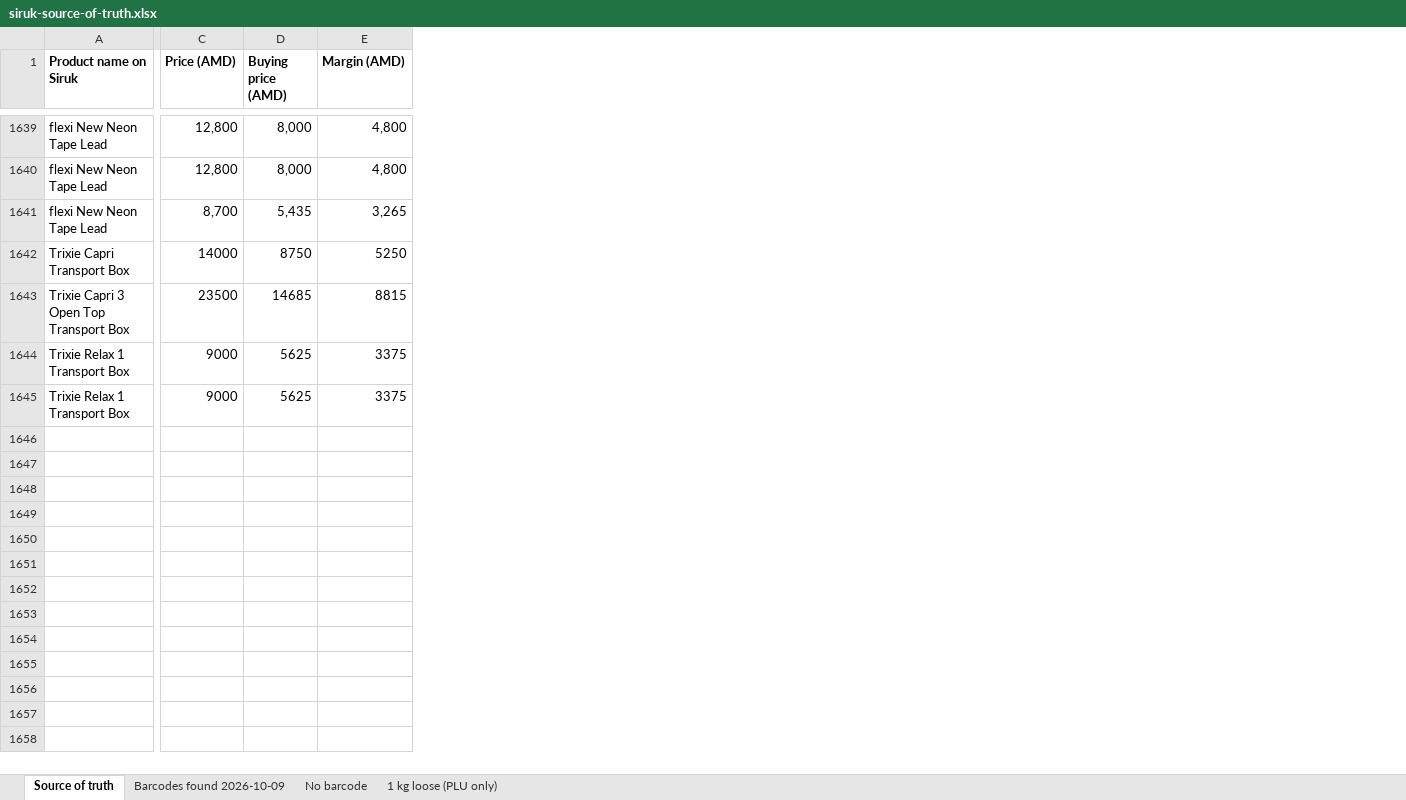
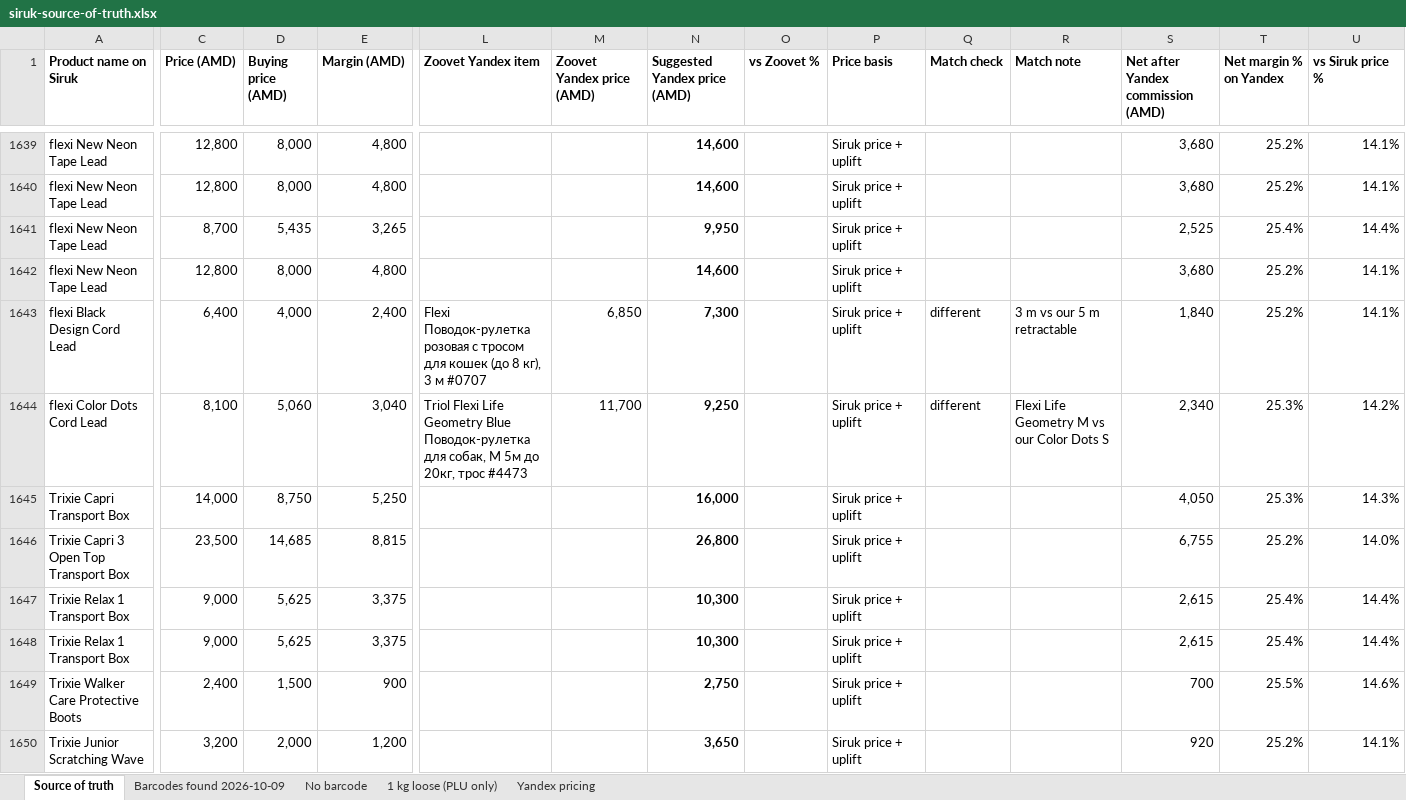
Before and after one commit to EricKhosro/siruk-claude, an Excel workbook: final/siruk-source-of-truth.xlsx, sheet Source of truth, drawn as a sheet; only a part is shown, gaps mark what is left out; values as stored, in another font and other column widths than the file's, no borders; conditional formats not drawn; addresses are those after the commit; rows hold the shown columns only; the diff covers the shown part only; the diff names each change by its address in the sheet, - before the commit and + after, or states it on an @@ line.

```diff
--- a/final/siruk-source-of-truth.xlsx (sheet Source of truth)
+++ b/final/siruk-source-of-truth.xlsx (sheet Source of truth)
+sheet tab: Yandex pricing
+column L (Zoovet Yandex item), empty
+column M (Zoovet Yandex price (AMD)), empty
+column N (Suggested Yandex price (AMD)), rows 1639-1641: 14,600 | 14,600 | 9,950; rows 1645-1648: 16,000 | 26,800 | 10,300 | 10,300
+column O (vs Zoovet %), empty
+column P (Price basis), rows 1639-1641: all Siruk price + uplift; rows 1645-1648: all Siruk price + uplift
+column Q (Match check), empty
+column R (Match note), empty
+column S, row 1: Net after Yandex commission (AMD); rows 1639-1641: 3,680 | 3,680 | 2,525; rows 1645-1648: 4,050 | 6,755 | 2,615 | 2,615
+column T (Net margin % on Yandex), rows 1639-1641: 25.2% | 25.2% | 25.4%; rows 1645-1648: 25.3% | 25.2% | 25.4% | 25.4%
+column U (vs Siruk price %), rows 1639-1641: 14.1% | 14.1% | 14.4%; rows 1645-1648: 14.3% | 14.0% | 14.4% | 14.4%
+row 1642: flexi New Neon Tape Lead | 12,800 | 8,000 | 4,800 |  |  | 14,600 |  | Siruk price + uplift |  |  | 3,680 | 25.2% | 14.1%
+row 1643: flexi Black Design Cord Lead | 6,400 | 4,000 | 2,400 | Flexi Поводок-рулетка розовая с тросом для кошек (до 8 кг), 3 м #0707 | 6,850 | 7,300 |  | Siruk price + uplift | different | 3 m vs our 5 m retractable | 1,840 | 25.2% | 14.1%
+row 1644: flexi Color Dots Cord Lead | 8,100 | 5,060 | 3,040 | Triol Flexi Life Geometry Blue Поводок-рулетка для собак, M 5м до 20кг, трос #4473 | 11,700 | 9,250 |  | Siruk price + uplift | different | Flexi Life Geometry M vs our Color Dots S | 2,340 | 25.3% | 14.2%
-C1645 (Price (AMD)): 14000
+C1645 (Price (AMD)): 14,000
-D1645 (Buying price (AMD)): 8750
+D1645 (Buying price (AMD)): 8,750
-E1645 (Margin (AMD)): 5250
+E1645 (Margin (AMD)): 5,250
-C1646 (Price (AMD)): 23500
+C1646 (Price (AMD)): 23,500
-D1646 (Buying price (AMD)): 14685
+D1646 (Buying price (AMD)): 14,685
-E1646 (Margin (AMD)): 8815
+E1646 (Margin (AMD)): 8,815
-C1647:C1648 (Price (AMD)): 9000
+C1647:C1648 (Price (AMD)): 9,000
-D1647:D1648 (Buying price (AMD)): 5625
+D1647:D1648 (Buying price (AMD)): 5,625
-E1647:E1648 (Margin (AMD)): 3375
+E1647:E1648 (Margin (AMD)): 3,375
+row 1649: Trixie Walker Care Protective Boots | 2,400 | 1,500 | 900 |  |  | 2,750 |  | Siruk price + uplift |  |  | 700 | 25.5% | 14.6%
+row 1650: Trixie Junior Scratching Wave | 3,200 | 2,000 | 1,200 |  |  | 3,650 |  | Siruk price + uplift |  |  | 920 | 25.2% | 14.1%
```
Also changed, not shown: 11 added rows, 2 removed rows, 105 edited cells and cell formats elsewhere in this sheet, sheet No barcode, sheet 1 kg loose (PLU only), 13 other files.
